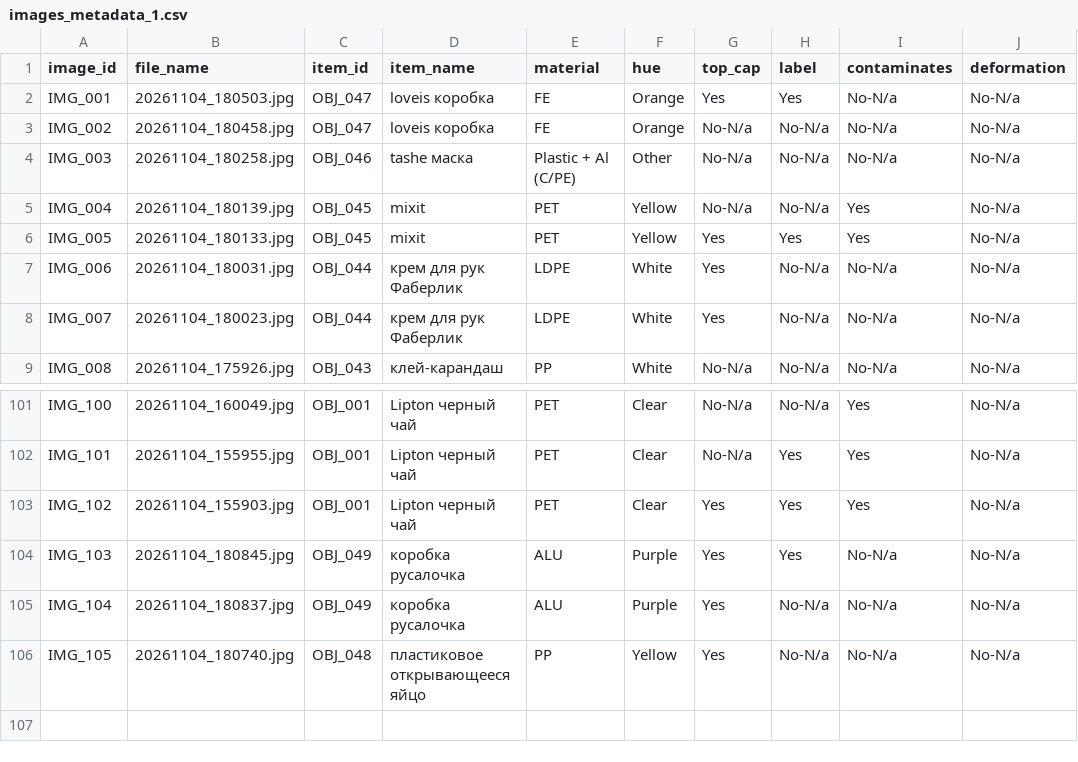
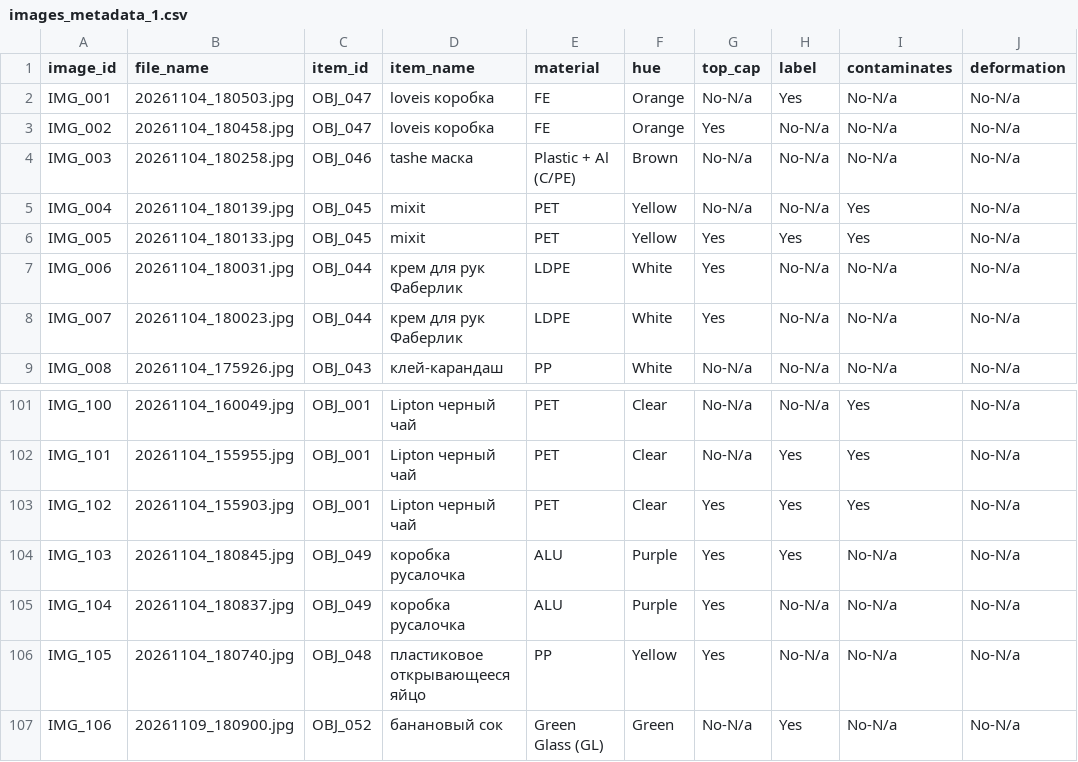
Before and after one commit to ml-frameworks-course-project/image-model, a CSV file: images_metadata_1.csv, drawn as a sheet; only a part is shown, gaps mark what is left out.

Commit message:
add photo of Green Glass

```diff
--- a/images_metadata_1.csv
+++ b/images_metadata_1.csv
@@ -1,5 +1,5 @@
 image_id,file_name,item_id,item_name,material,hue,top_cap,label,contaminates,deformation
-IMG_001,20261104_180503.jpg,OBJ_047,loveis коробка,FE,Orange,Yes,Yes,No-N/a,No-N/a
-IMG_002,20261104_180458.jpg,OBJ_047,loveis коробка,FE,Orange,No-N/a,No-N/a,No-N/a,No-N/a
-IMG_003,20261104_180258.jpg,OBJ_046,tashe маска,Plastic + Al (C/PE),Other,No-N/a,No-N/a,No-N/a,No-N/a
+IMG_001,20261104_180503.jpg,OBJ_047,loveis коробка,FE,Orange,No-N/a,Yes,No-N/a,No-N/a
+IMG_002,20261104_180458.jpg,OBJ_047,loveis коробка,FE,Orange,Yes,No-N/a,No-N/a,No-N/a
+IMG_003,20261104_180258.jpg,OBJ_046,tashe маска,Plastic + Al (C/PE),Brown,No-N/a,No-N/a,No-N/a,No-N/a
 IMG_004,20261104_180139.jpg,OBJ_045,mixit,PET,Yellow,No-N/a,No-N/a,Yes,No-N/a
@@ -106 +106,2 @@ IMG_104,20261104_180837.jpg,OBJ_049,коробка русалочка,ALU,Purple
 IMG_105,20261104_180740.jpg,OBJ_048,пластиковое открывающееся яйцо,PP,Yellow,Yes,No-N/a,No-N/a,No-N/a
+IMG_106,20261109_180900.jpg,OBJ_052,банановый сок,Green Glass (GL),Green,No-N/a,Yes,No-N/a,No-N/a
```
Also changed, not shown: 1 other file.
